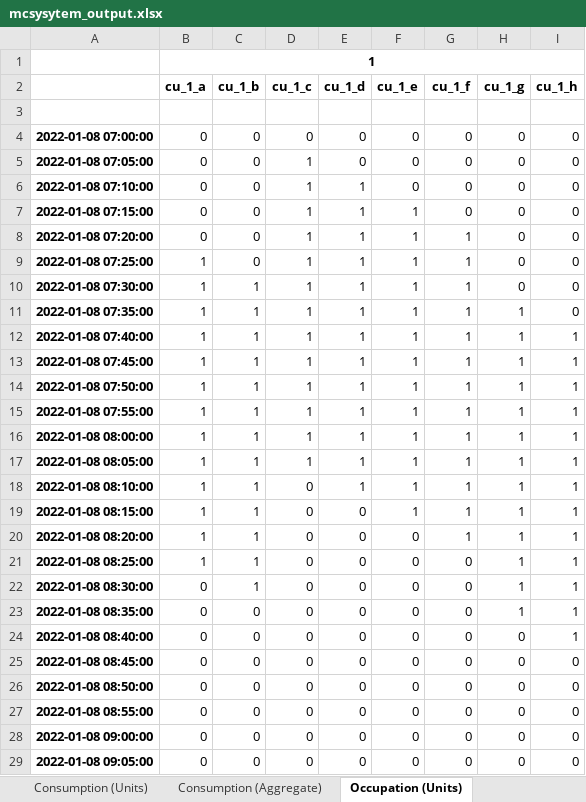
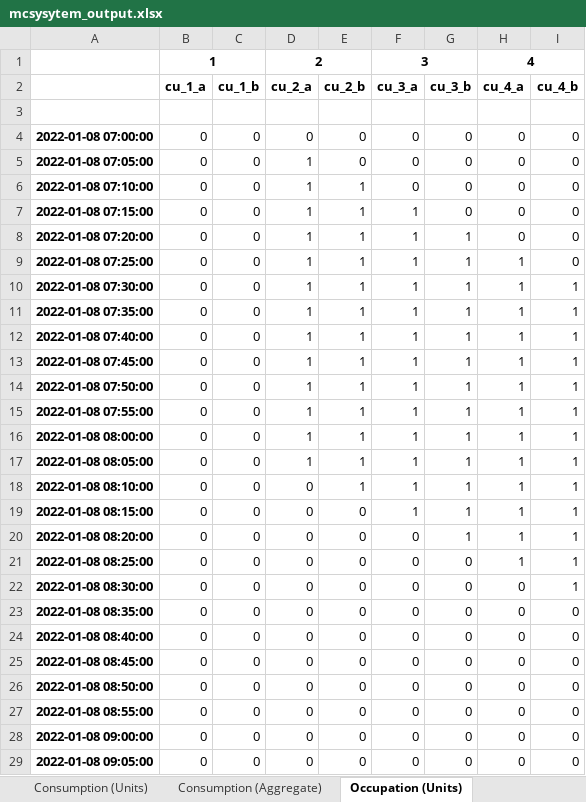
Before and after one commit to erdemgumrukcu/evrich, an Excel workbook: external/datafev/outputs/mcsysytem_output.xlsx, sheet Occupation (Units), drawn as a sheet; only a part is shown; values as stored, in another font and other column widths than the file's, no borders; removed rows and columns are numbered as before the commit, all else as after; the diff names each change by its address in the sheet, - before the commit and + after, or states it on an @@ line.

```diff
--- a/external/datafev/outputs/mcsysytem_output.xlsx (sheet Occupation (Units))
+++ b/external/datafev/outputs/mcsysytem_output.xlsx (sheet Occupation (Units))
-row 1:  | 1
-row 2:  | cu_1_a | cu_1_b | cu_1_c | cu_1_d | cu_1_e | cu_1_f | cu_1_g | cu_1_h
+row 1:  | 1 |  | 2 |  | 3 |  | 4
+row 2:  | cu_1_a | cu_1_b | cu_2_a | cu_2_b | cu_3_a | cu_3_b | cu_4_a | cu_4_b
-B9:B21: 1
+B9:B21: 0
-H9:H10: 0
+H9:H10: 1
-C10:C22: 1
+C10:C22: 0
-I10:I11: 0
+I10:I11: 1
-H22:H23: 1
+H22:H23: 0
-I23:I24: 1
+I23:I24: 0
```
Also changed, not shown: sheet Consumption (Units), sheet Connection Dataset, sheet Occupation (Aggregate), sheet Consumption (Aggregate), sheet Overall, external/datafev/outputs/fleet_output.xlsx, external/datafev/outputs/service_fleet_output.xlsx, 15 other files.
